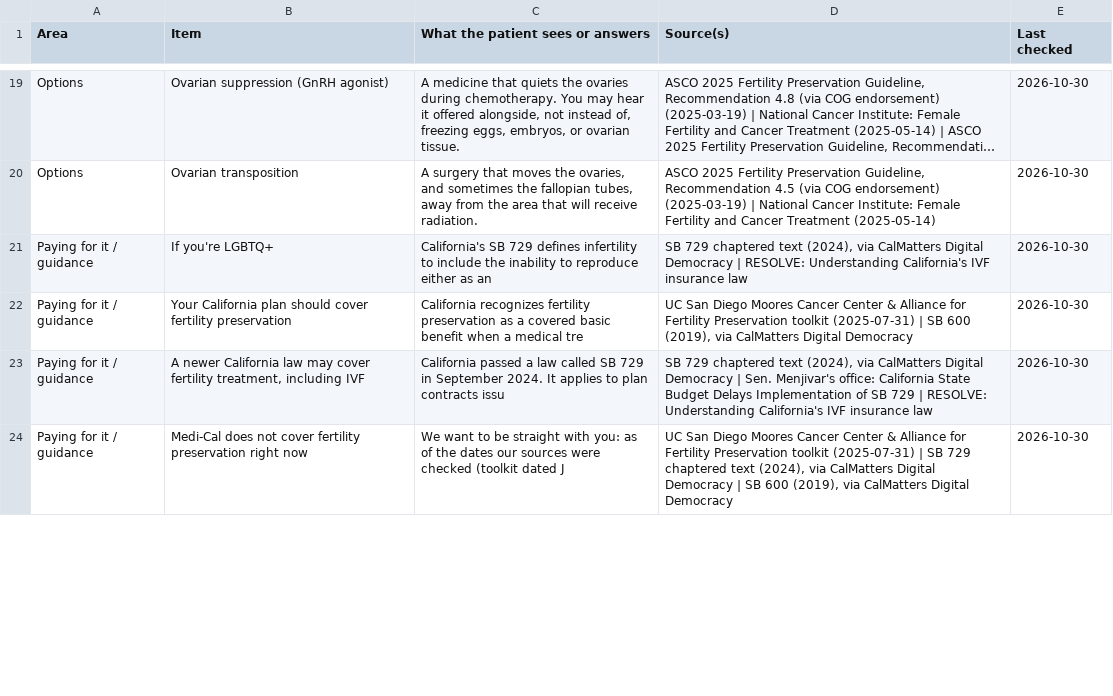
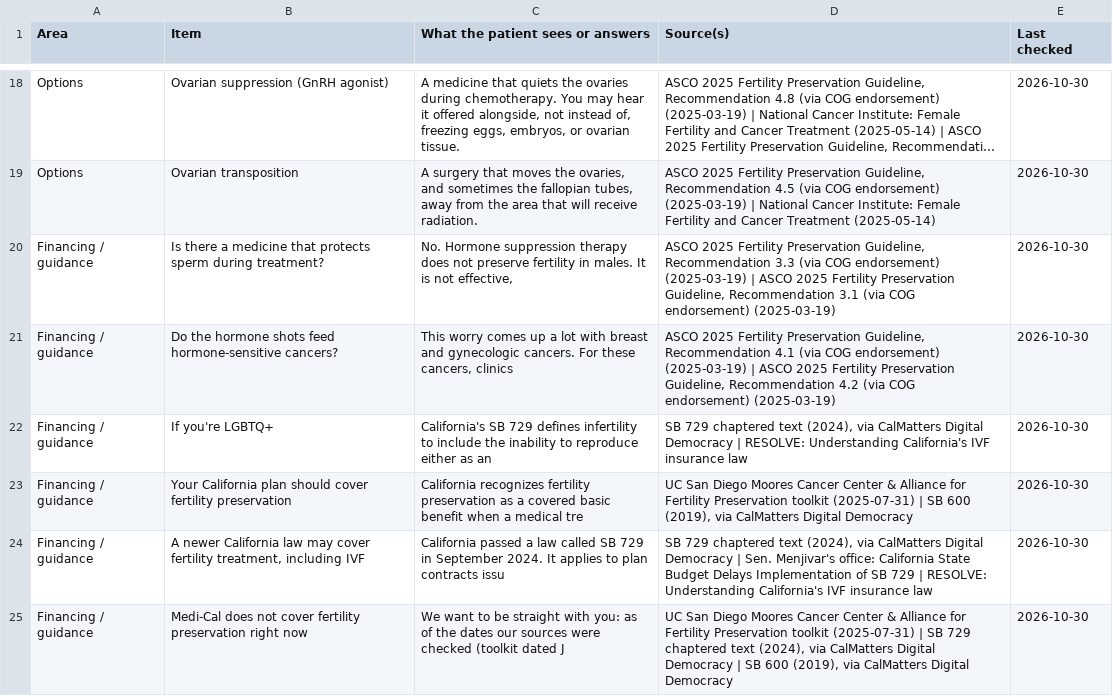
Before and after one commit to helen-abodee/fertility-navigator-sage, a CSV file: content/SOURCE-MAP.csv, drawn as a sheet; only a part is shown, gaps mark what is left out; long unchanged cells end in …; the diff covers the shown part only.

```diff
--- a/content/SOURCE-MAP.csv
+++ b/content/SOURCE-MAP.csv
@@ -20,5 +19,7 @@
 "Options","Ovarian transposition","A surgery that moves the ovaries, and sometimes the fallopian tubes, away from the area that will receive radiation.","ASCO 2025 Fertility Preservation Guideline, Recommendation 4.5 (via COG endorsement) (2025-03-19) | National Cancer Institute: Female Fertility and Cancer Treatment (2025-05-14)","2026-10-30"
-"Paying for it / guidance","If you're LGBTQ+","California's SB 729 defines infertility to include the inability to reproduce either as an","SB 729 chaptered text (2024), via CalMatters Digital Democracy | RESOLVE: Understanding California's IVF insurance law","2026-10-30"
-"Paying for it / guidance","Your California plan should cover fertility preservation","California recognizes fertility preservation as a covered basic benefit when a medical tre","UC San Diego Moores Cancer Center & Alliance for Fertility Preservation toolkit (2025-07-31) | SB 600 (2019), via CalMatters Digital Democracy","2026-10-30"
-"Paying for it / guidance","A newer California law may cover fertility treatment, including IVF","California passed a law called SB 729 in September 2024. It applies to plan contracts issu","SB 729 chaptered text (2024), via CalMatters Digital Democracy | Sen. Menjivar's office: California State Budget Delays Implementation of SB 729 | RESOLVE: Understanding California's IVF insurance law","2026-10-30"
-"Paying for it / guidance","Medi-Cal does not cover fertility preservation right now","We want to be straight with you: as of the dates our sources were checked (toolkit dated J","UC San Diego Moores Cancer Center & Alliance for Fertility Preservation toolkit (2025-07-31) | SB 729 chaptered text (2024), via CalMatters Digital Democracy | SB 600 (2019), via CalMatters Digital Democracy","2026-10-30"
+"Financing / guidance","Is there a medicine that protects sperm during treatment?","No. Hormone suppression therapy does not preserve fertility in males. It is not effective,","ASCO 2025 Fertility Preservation Guideline, Recommendation 3.3 (via COG endorsement) (2025-03-19) | ASCO 2025 Fertility Preservation Guideline, Recommendation 3.1 (via COG endorsement) (2025-03-19)","2026-10-30"
+"Financing / guidance","Do the hormone shots feed hormone-sensitive cancers?","This worry comes up a lot with breast and gynecologic cancers. For these cancers, clinics ","ASCO 2025 Fertility Preservation Guideline, Recommendation 4.1 (via COG endorsement) (2025-03-19) | ASCO 2025 Fertility Preservation Guideline, Recommendation 4.2 (via COG endorsement) (2025-03-19)","2026-10-30"
+"Financing / guidance","If you're LGBTQ+","California's SB 729 defines infertility to include the inability to reproduce either as an","SB 729 chaptered text (2024), via CalMatters Digital Democracy | RESOLVE: Understanding California's IVF insurance law","2026-10-30"
+"Financing / guidance","Your California plan should cover fertility preservation","California recognizes fertility preservation as a covered basic benefit when a medical tre","UC San Diego Moores Cancer Center & Alliance for Fertility Preservation toolkit (2025-07-31) | SB 600 (2019), via CalMatters Digital Democracy","2026-10-30"
+"Financing / guidance","A newer California law may cover fertility treatment, including IVF","California passed a law called SB 729 in September 2024. It applies to plan contracts issu","SB 729 chaptered text (2024), via CalMatters Digital Democracy | Sen. Menjivar's office: California State Budget Delays Implementation of SB 729 | RESOLVE: Understanding California's IVF insurance law","2026-10-30"
+"Financing / guidance","Medi-Cal does not cover fertility preservation right now","We want to be straight with you: as of the dates our sources were checked (toolkit dated J","UC San Diego Moores Cancer Center & Alliance for Fertility Preservation toolkit (2025-07-31) | SB 729 chaptered text (2024), via CalMatters Digital Democracy | SB 600 (2019), via CalMatters Digital Democracy","2026-10-30"
```
Also changed, not shown: 1 removed row and 5 edited cells elsewhere in this file, 3 other files.
